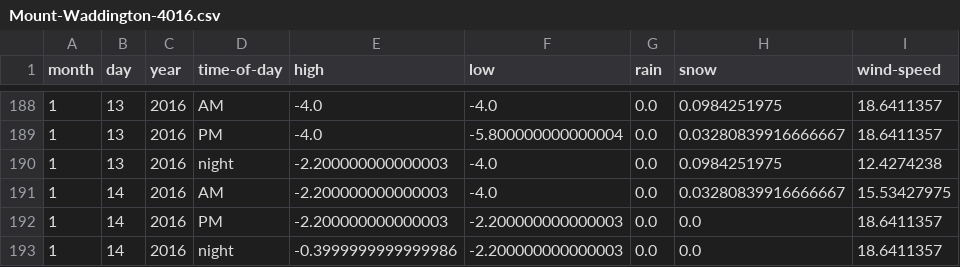
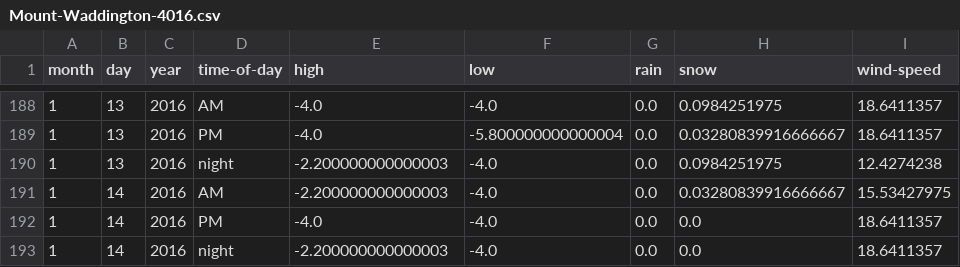
Before and after one commit to psathyrella/weatherhistory, a CSV file: mtwx/Mount-Waddington-4016.csv, drawn as a sheet; only a part is shown, gaps mark what is left out; the diff names each change by its address in the sheet, - before the commit and + after, or states it on an @@ line.

```diff
--- a/mtwx/Mount-Waddington-4016.csv
+++ b/mtwx/Mount-Waddington-4016.csv
-E192 (high): -2.200000000000003
+E192 (high): -4.0
-F192:F193 (low): -2.200000000000003
+F192:F193 (low): -4.0
-E193 (high): -0.3999999999999986
+E193 (high): -2.200000000000003
```
Also changed, not shown: mtwx/Devils-Thumb-2767.csv, mtwx/Dragontail-Peak-2694.csv, 36 other files.
